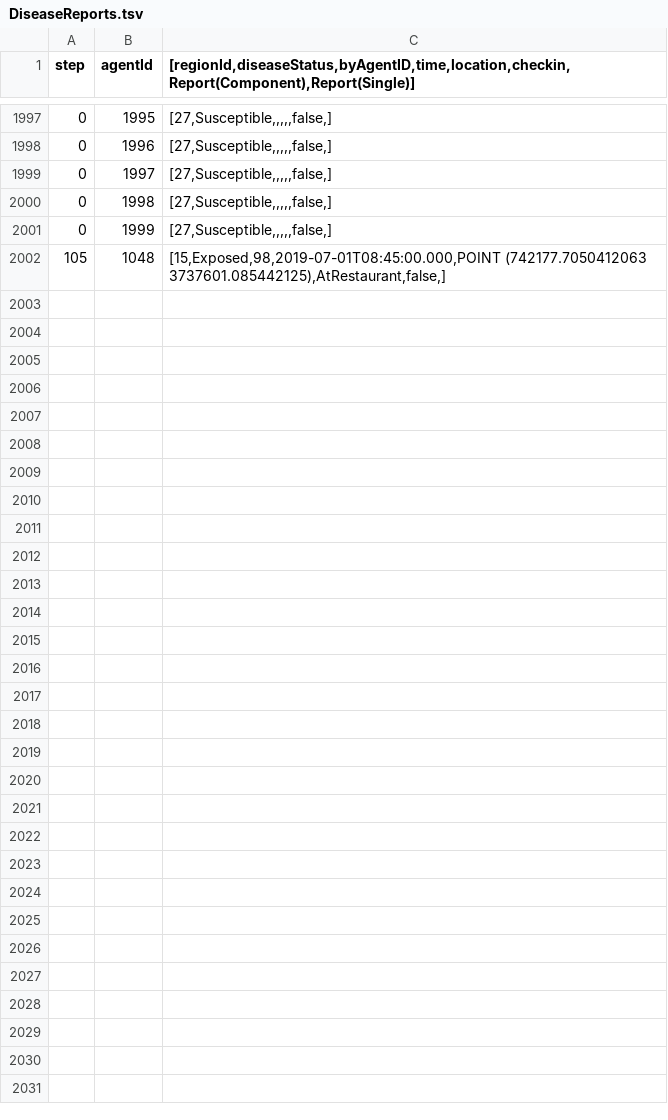
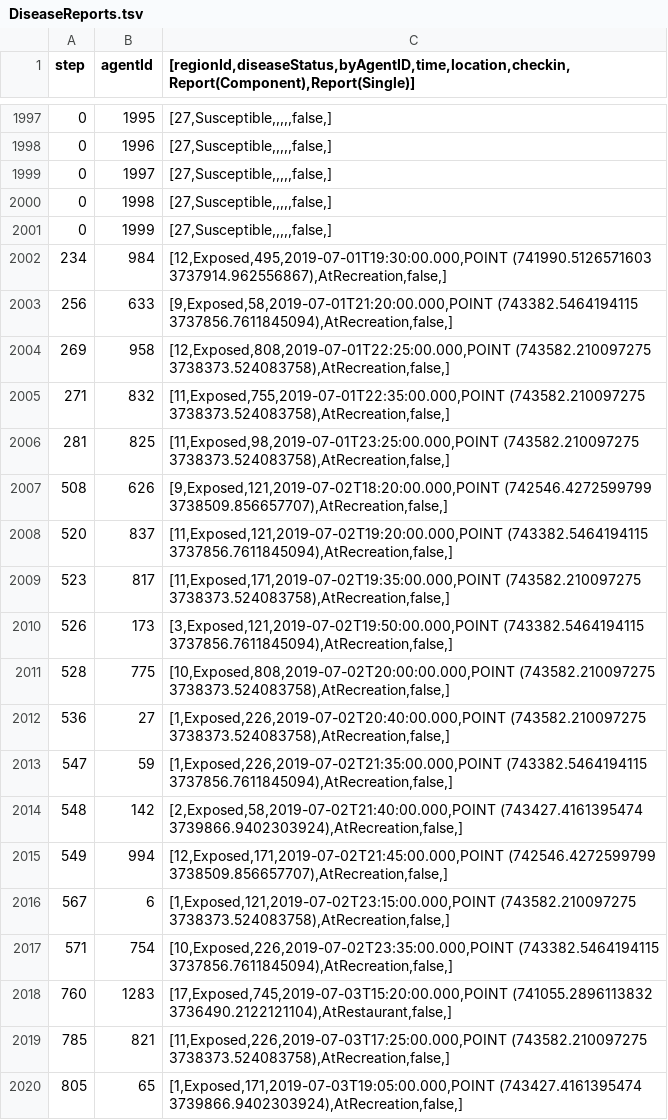
Before and after one commit to RuochenKong/disease-simulator, a TSV file: logs/DiseaseReports.tsv, drawn as a sheet; only a part is shown, gaps mark what is left out; removed rows and columns are numbered as before the commit, all else as after; the diff covers the shown part only; the diff names each change by its address in the sheet, - before the commit and + after, or states it on an @@ line.

```diff
--- a/logs/DiseaseReports.tsv
+++ b/logs/DiseaseReports.tsv
-row 2002: 105 | 1048 | [15,Exposed,98,2019-07-01T08:45:00.000,POINT (742177.7050412063 3737601.085442125),AtRestaurant,false,]
+row 2002: 234 | 984 | [12,Exposed,495,2019-07-01T19:30:00.000,POINT (741990.5126571603 3737914.962556867),AtRecreation,false,]
+row 2003: 256 | 633 | [9,Exposed,58,2019-07-01T21:20:00.000,POINT (743382.5464194115 3737856.7611845094),AtRecreation,false,]
+row 2004: 269 | 958 | [12,Exposed,808,2019-07-01T22:25:00.000,POINT (743582.210097275 3738373.524083758),AtRecreation,false,]
+row 2005: 271 | 832 | [11,Exposed,755,2019-07-01T22:35:00.000,POINT (743582.210097275 3738373.524083758),AtRecreation,false,]
+row 2006: 281 | 825 | [11,Exposed,98,2019-07-01T23:25:00.000,POINT (743582.210097275 3738373.524083758),AtRecreation,false,]
+row 2007: 508 | 626 | [9,Exposed,121,2019-07-02T18:20:00.000,POINT (742546.4272599799 3738509.856657707),AtRecreation,false,]
+row 2008: 520 | 837 | [11,Exposed,121,2019-07-02T19:20:00.000,POINT (743382.5464194115 3737856.7611845094),AtRecreation,false,]
+row 2009: 523 | 817 | [11,Exposed,171,2019-07-02T19:35:00.000,POINT (743582.210097275 3738373.524083758),AtRecreation,false,]
+row 2010: 526 | 173 | [3,Exposed,121,2019-07-02T19:50:00.000,POINT (743382.5464194115 3737856.7611845094),AtRecreation,false,]
+row 2011: 528 | 775 | [10,Exposed,808,2019-07-02T20:00:00.000,POINT (743582.210097275 3738373.524083758),AtRecreation,false,]
+row 2012: 536 | 27 | [1,Exposed,226,2019-07-02T20:40:00.000,POINT (743582.210097275 3738373.524083758),AtRecreation,false,]
+row 2013: 547 | 59 | [1,Exposed,226,2019-07-02T21:35:00.000,POINT (743382.5464194115 3737856.7611845094),AtRecreation,false,]
+row 2014: 548 | 142 | [2,Exposed,58,2019-07-02T21:40:00.000,POINT (743427.4161395474 3739866.9402303924),AtRecreation,false,]
+row 2015: 549 | 994 | [12,Exposed,171,2019-07-02T21:45:00.000,POINT (742546.4272599799 3738509.856657707),AtRecreation,false,]
+row 2016: 567 | 6 | [1,Exposed,121,2019-07-02T23:15:00.000,POINT (743582.210097275 3738373.524083758),AtRecreation,false,]
+row 2017: 571 | 754 | [10,Exposed,226,2019-07-02T23:35:00.000,POINT (743382.5464194115 3737856.7611845094),AtRecreation,false,]
+row 2018: 760 | 1283 | [17,Exposed,745,2019-07-03T15:20:00.000,POINT (741055.2896113832 3736490.2122121104),AtRestaurant,false,]
+row 2019: 785 | 821 | [11,Exposed,226,2019-07-03T17:25:00.000,POINT (743582.210097275 3738373.524083758),AtRecreation,false,]
+row 2020: 805 | 65 | [1,Exposed,171,2019-07-03T19:05:00.000,POINT (743427.4161395474 3739866.9402303924),AtRecreation,false,]
```
Also changed, not shown: 23 added rows and 19 edited cells elsewhere in this file, 8 other files.
